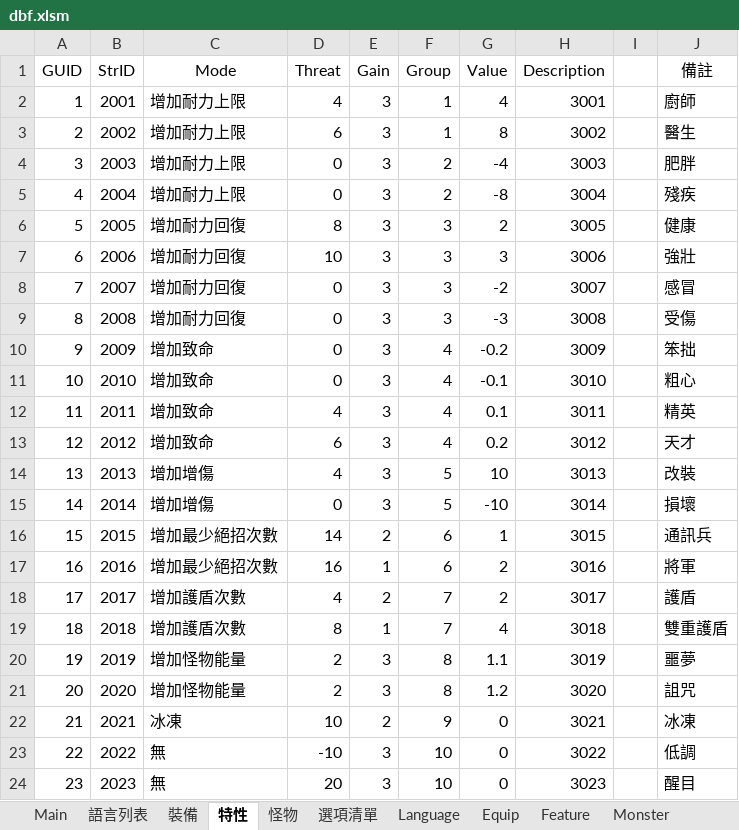
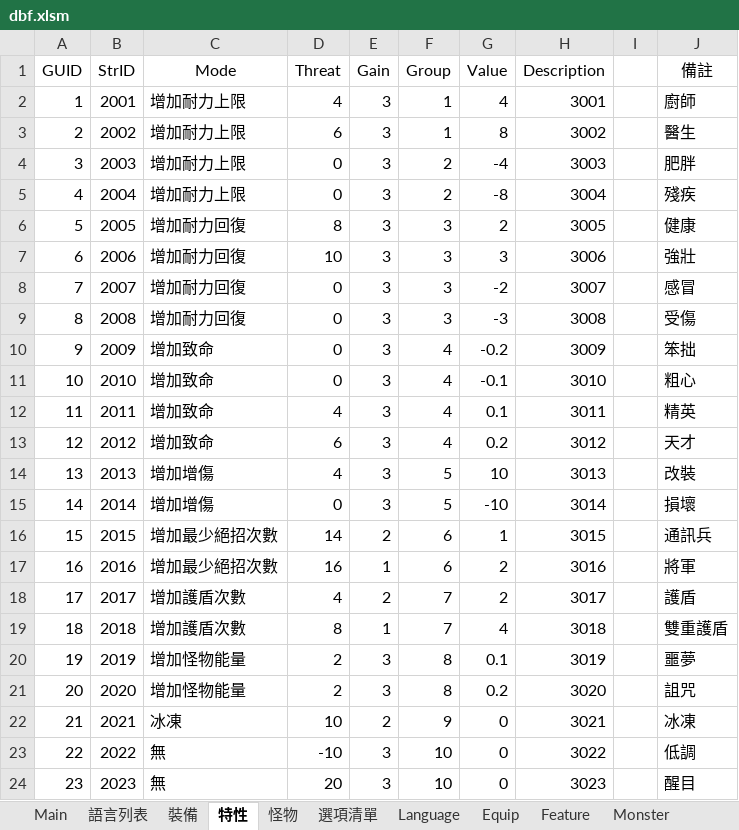
Before and after one commit to yinweli/project_acg, an Excel workbook: Doc/dbf.xlsm, sheet 特性, drawn as a sheet; values as stored, in another font and other column widths than the file's, no borders; table styles not drawn; the diff names each change by its address in the sheet, - before the commit and + after, or states it on an @@ line.

```diff
--- a/Doc/dbf.xlsm (sheet 特性)
+++ b/Doc/dbf.xlsm (sheet 特性)
-G20 (Value): 1.1
+G20 (Value): 0.1
-G21 (Value): 1.2
+G21 (Value): 0.2
```
Also changed, not shown: sheet Feature, 2 other files.
